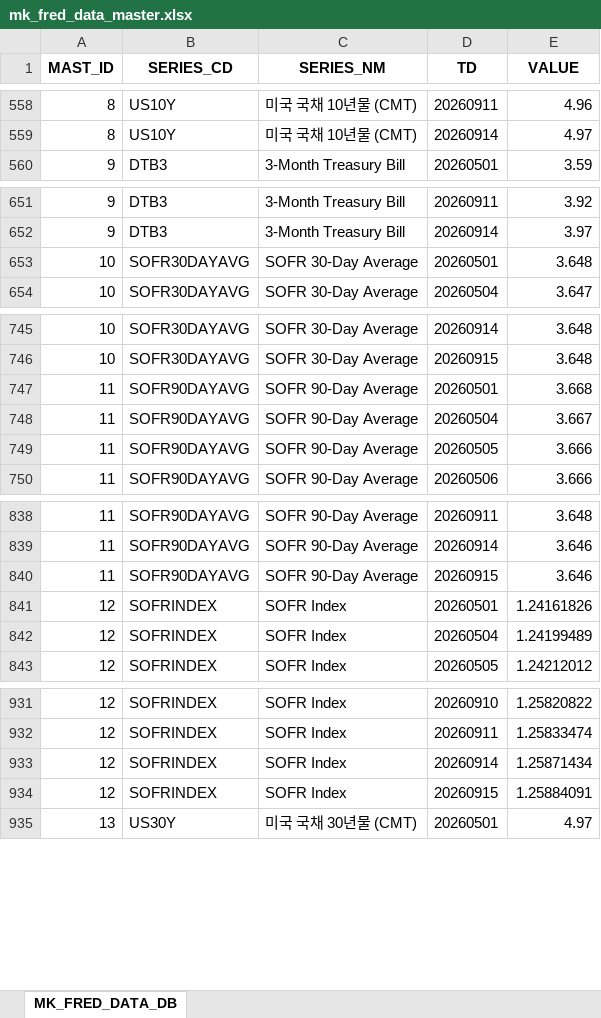
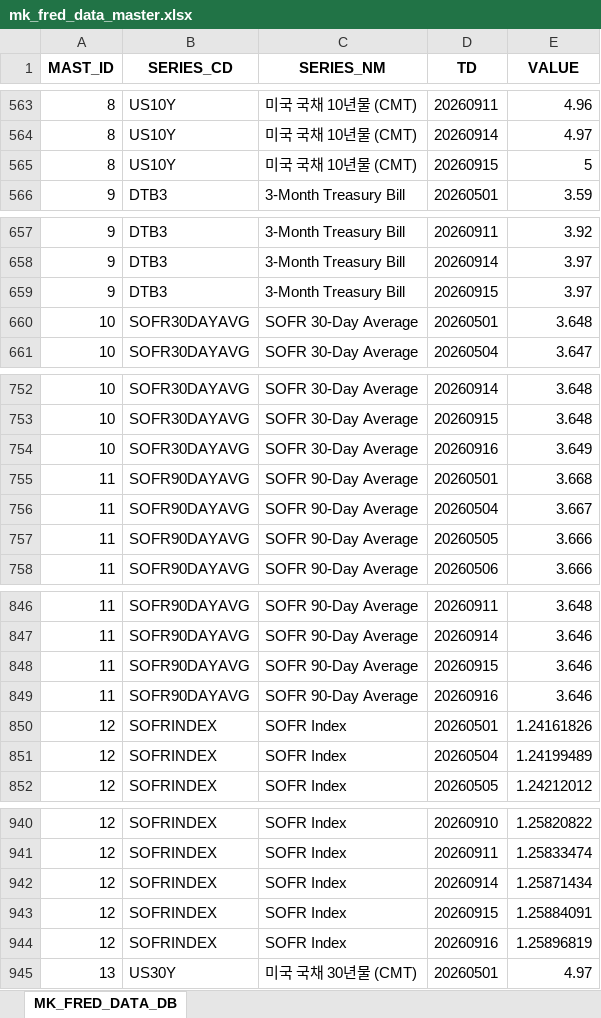
Before and after one commit to chsbjh-ops/mk-inv-ingest, an Excel workbook: data/mk_fred_data_master.xlsx, sheet MK_FRED_DATA_DB, drawn as a sheet; only a part is shown, gaps mark what is left out; values as stored, in another font and other column widths than the file's, no borders; the diff covers the shown part only; the diff names each change by its address in the sheet, - before the commit and + after, or states it on an @@ line.

```diff
--- a/data/mk_fred_data_master.xlsx (sheet MK_FRED_DATA_DB)
+++ b/data/mk_fred_data_master.xlsx (sheet MK_FRED_DATA_DB)
+row 565: 8 | US10Y | 미국 국채 10년물 (CMT) | 20260915 | 5
+row 659: 9 | DTB3 | 3-Month Treasury Bill | 20260915 | 3.97
+row 754: 10 | SOFR30DAYAVG | SOFR 30-Day Average | 20260916 | 3.649
+row 849: 11 | SOFR90DAYAVG | SOFR 90-Day Average | 20260916 | 3.646
+row 944: 12 | SOFRINDEX | SOFR Index | 20260916 | 1.25896819
```
Also changed, not shown: 8 added rows elsewhere in this sheet, data/mk_ecb_data_master.xlsx, data/mk_nyfed_data_master.xlsx, 5 other files.
